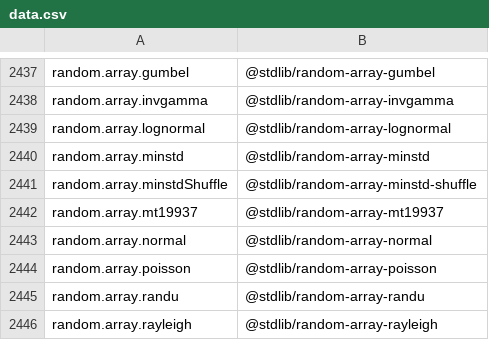
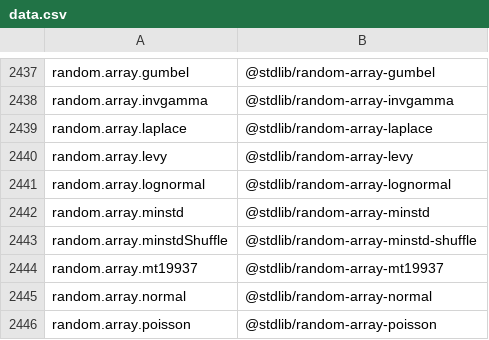
Before and after one commit to stdlib-js/namespace-alias2standalone, a CSV file: data/data.csv, drawn as a sheet; only a part is shown, gaps mark what is left out; the shorter side is filled out with more unchanged rows.

```diff
--- a/data/data.csv
+++ b/data/data.csv
@@ -2438,2 +2438,4 @@ random.array.gumbel,"@stdlib/random-array-gumbel"
 random.array.invgamma,"@stdlib/random-array-invgamma"
+random.array.laplace,"@stdlib/random-array-laplace"
+random.array.levy,"@stdlib/random-array-levy"
 random.array.lognormal,"@stdlib/random-array-lognormal"
```
Also changed, not shown: 3 other files.
